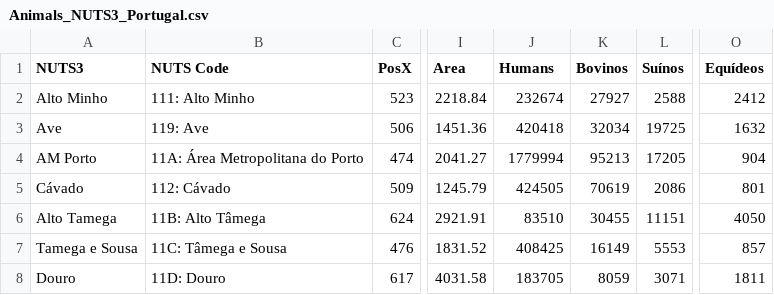
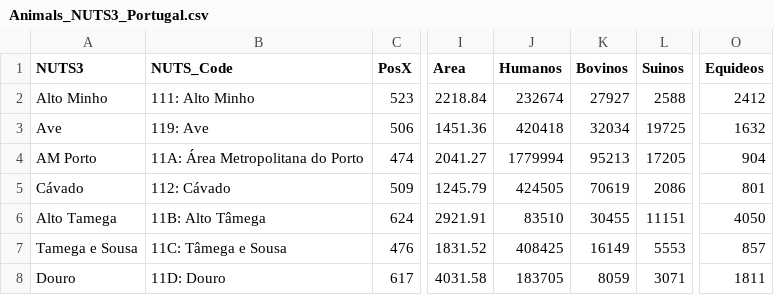
Before and after one commit to wisevis/vega-data, a CSV file: Animals_NUTS3_Portugal.csv, drawn as a sheet; only a part is shown, gaps mark what is left out; the diff names each change by its address in the sheet, - before the commit and + after, or states it on an @@ line.

Commit message:
Animals_NUTS3_Portugal.csv

```diff
--- a/Animals_NUTS3_Portugal.csv
+++ b/Animals_NUTS3_Portugal.csv
-B1: NUTS Code
+B1: NUTS_Code
-J1: Humans
+J1: Humanos
-L1: Suínos
+L1: Suinos
-O1: Equídeos
+O1: Equideos
```
